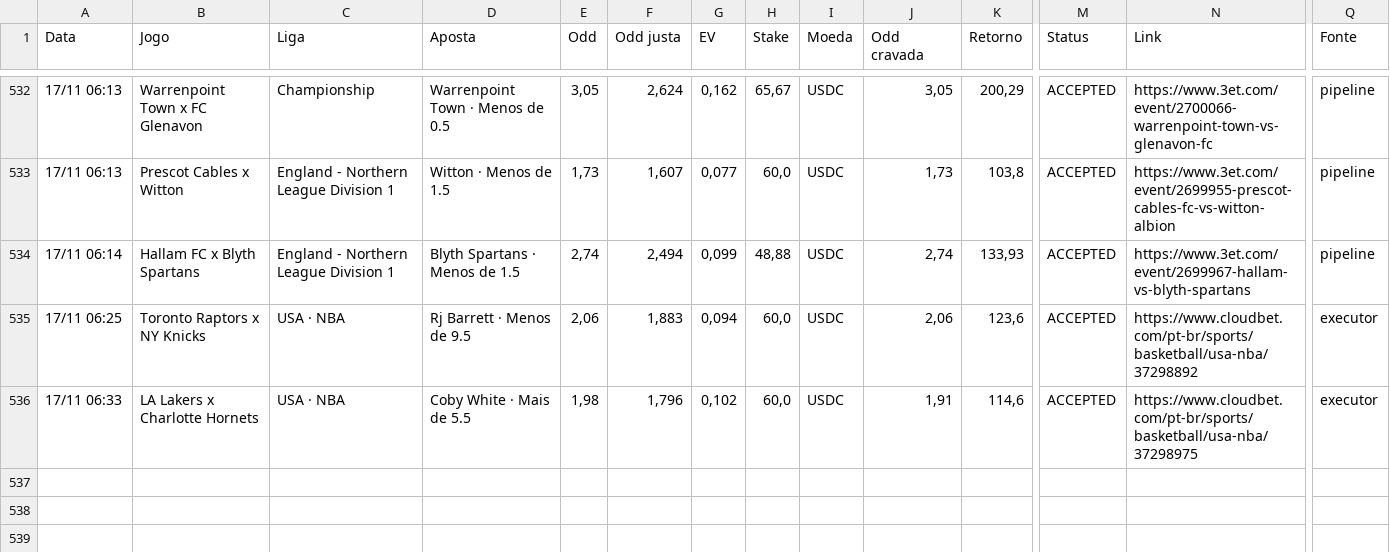
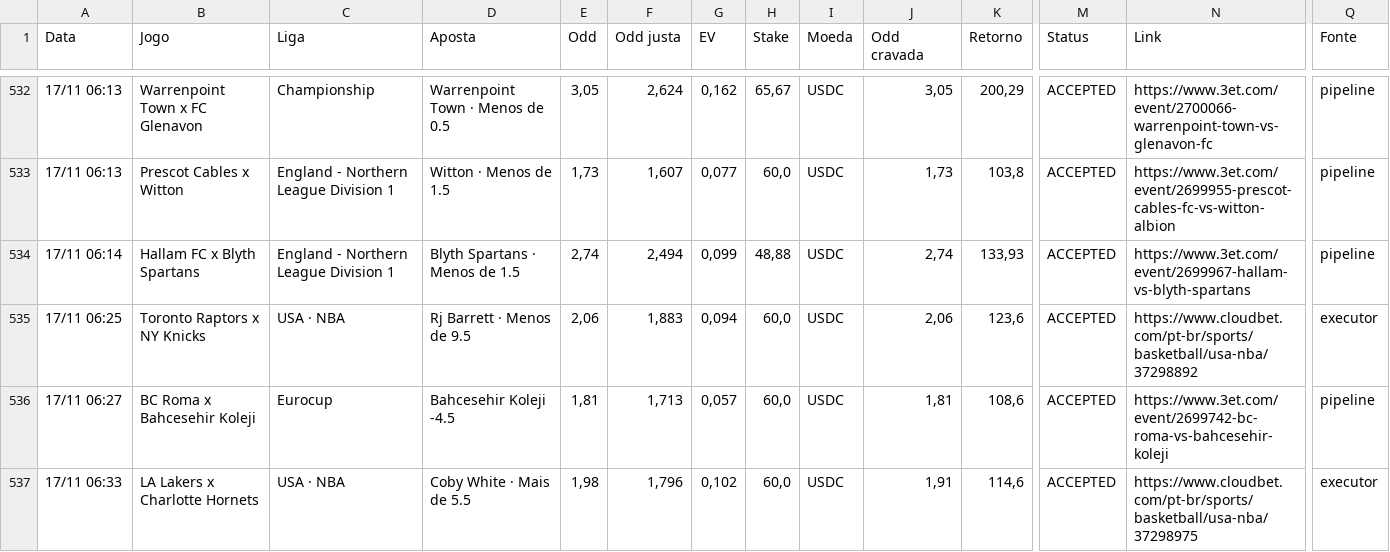
Before and after one commit to paterrx/apostas-espelho, a CSV file: apostas.csv, drawn as a sheet; only a part is shown, gaps mark what is left out; rows hold the shown columns only; the diff names each change by its address in the sheet, - before the commit and + after, or states it on an @@ line.

Commit message:
espelho: sincroniza com o extrato
Co-authored-by: OpenBot <335604065+openbotgit[bot]@users.noreply.github.com>

```diff
--- a/apostas.csv
+++ b/apostas.csv
+row 536: 17/11 06:27 | BC Roma x Bahcesehir Koleji | Eurocup | Bahcesehir Koleji -4.5 | 1,81 | 1,713 | 0,057 | 60,0 | USDC | 1,81 | 108,6 | ACCEPTED | https://www.3et.com/event/2699742-bc-roma-vs-bahcesehir-koleji | pipeline
```
